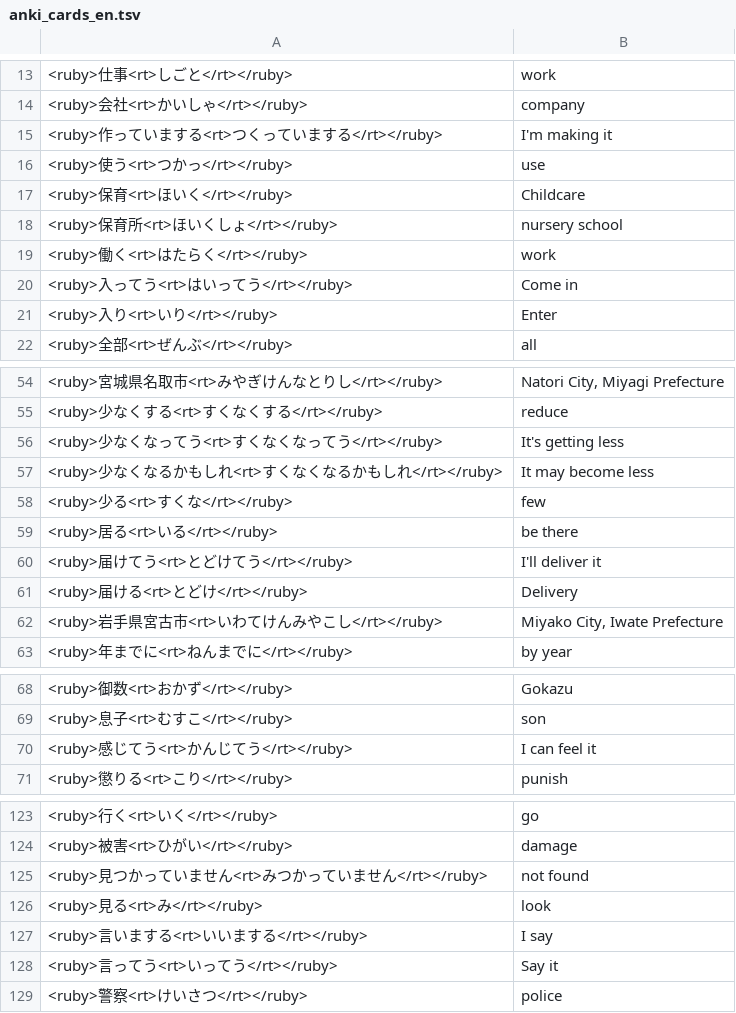
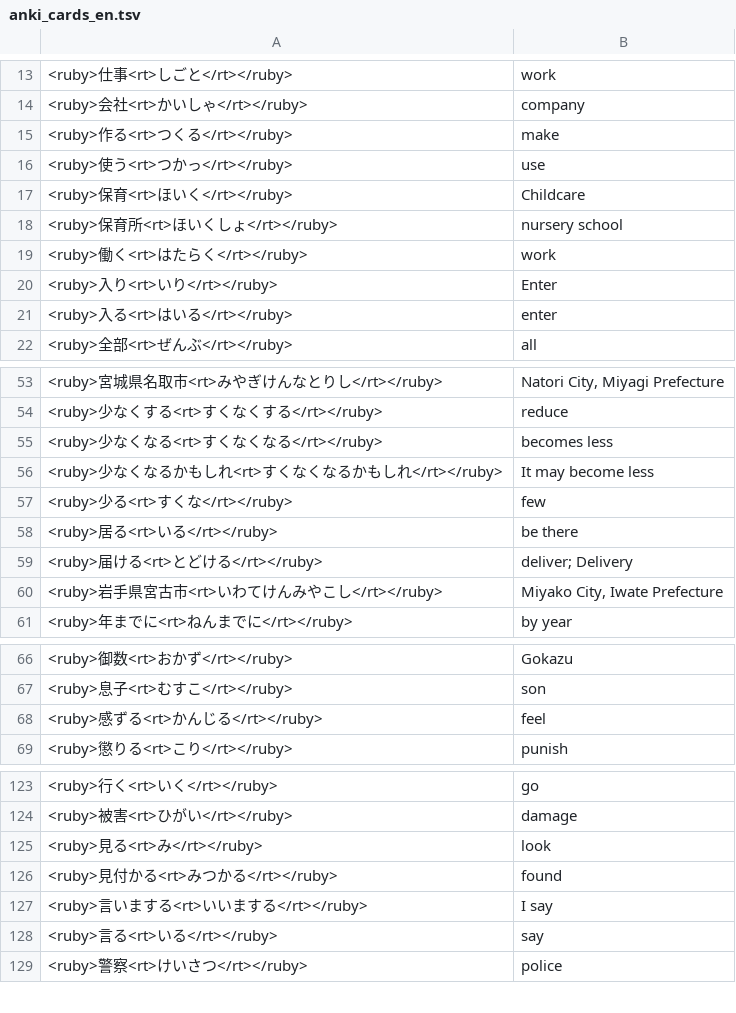
Before and after one commit to vebaev/NHK, a TSV file: docs/anki_cards_en.tsv, drawn as a sheet; only a part is shown, gaps mark what is left out; the diff covers the shown part only.

```diff
--- a/docs/anki_cards_en.tsv
+++ b/docs/anki_cards_en.tsv
@@ -14,3 +14,3 @@
 <ruby>会社<rt>かいしゃ</rt></ruby>	company
-<ruby>作っていまする<rt>つくっていまする</rt></ruby>	I'm making it
+<ruby>作る<rt>つくる</rt></ruby>	make
 <ruby>使う<rt>つかっ</rt></ruby>	use
@@ -19,4 +19,4 @@
 <ruby>働く<rt>はたらく</rt></ruby>	work
-<ruby>入ってう<rt>はいってう</rt></ruby>	Come in
 <ruby>入り<rt>いり</rt></ruby>	Enter
+<ruby>入る<rt>はいる</rt></ruby>	enter
 <ruby>全部<rt>ぜんぶ</rt></ruby>	all
@@ -55,3 +54,3 @@
 <ruby>少なくする<rt>すくなくする</rt></ruby>	reduce
-<ruby>少なくなってう<rt>すくなくなってう</rt></ruby>	It's getting less
+<ruby>少なくなる<rt>すくなくなる</rt></ruby>	becomes less
 <ruby>少なくなるかもしれ<rt>すくなくなるかもしれ</rt></ruby>	It may become less
@@ -59,4 +58,3 @@
 <ruby>居る<rt>いる</rt></ruby>	be there
-<ruby>届けてう<rt>とどけてう</rt></ruby>	I'll deliver it
-<ruby>届ける<rt>とどけ</rt></ruby>	Delivery
+<ruby>届ける<rt>とどける</rt></ruby>	deliver; Delivery
 <ruby>岩手県宮古市<rt>いわてけんみやこし</rt></ruby>	Miyako City, Iwate Prefecture
@@ -69,3 +67,3 @@
 <ruby>息子<rt>むすこ</rt></ruby>	son
-<ruby>感じてう<rt>かんじてう</rt></ruby>	I can feel it
+<ruby>感ずる<rt>かんじる</rt></ruby>	feel
 <ruby>懲りる<rt>こり</rt></ruby>	punish
@@ -124,6 +124,6 @@
 <ruby>被害<rt>ひがい</rt></ruby>	damage
-<ruby>見つかっていません<rt>みつかっていません</rt></ruby>	not found
 <ruby>見る<rt>み</rt></ruby>	look
+<ruby>見付かる<rt>みつかる</rt></ruby>	found
 <ruby>言いまする<rt>いいまする</rt></ruby>	I say
-<ruby>言ってう<rt>いってう</rt></ruby>	Say it
+<ruby>言る<rt>いる</rt></ruby>	say
 <ruby>警察<rt>けいさつ</rt></ruby>	police
```
Also changed, not shown: 4 added rows, 3 removed rows and 4 edited cells elsewhere in this file, docs/anki_cards_bg.tsv, 5 other files.
